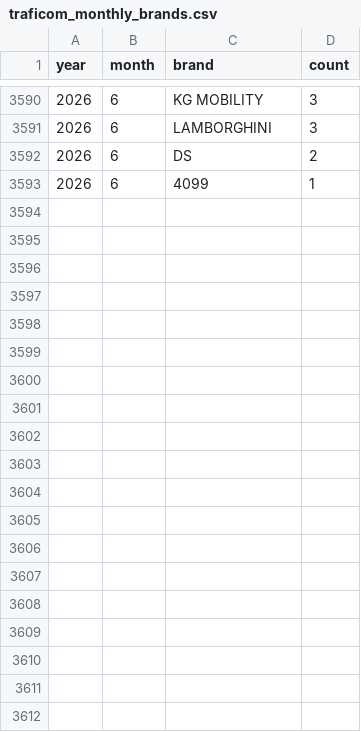
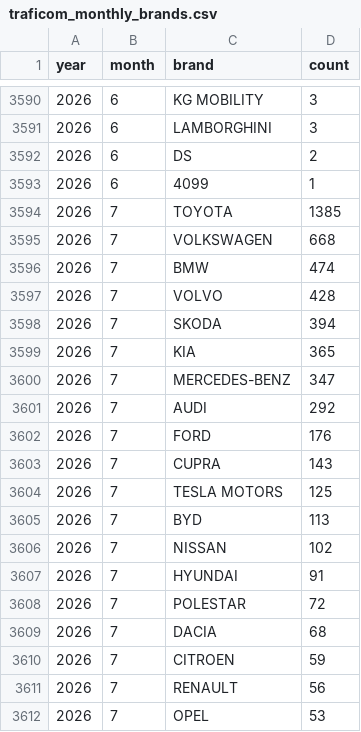
Before and after one commit to bowardzhang/VRS, a CSV file: data/Finland/traficom_monthly_brands.csv, drawn as a sheet; only a part is shown, gaps mark what is left out; the diff covers the shown part only.

```diff
--- a/data/Finland/traficom_monthly_brands.csv
+++ b/data/Finland/traficom_monthly_brands.csv
@@ -3593 +3593,20 @@ year,month,brand,count
 2026,6,4099,1
+2026,7,TOYOTA,1385
+2026,7,VOLKSWAGEN,668
+2026,7,BMW,474
+2026,7,VOLVO,428
+2026,7,SKODA,394
+2026,7,KIA,365
+2026,7,MERCEDES-BENZ,347
+2026,7,AUDI,292
+2026,7,FORD,176
+2026,7,CUPRA,143
+2026,7,TESLA MOTORS,125
+2026,7,BYD,113
+2026,7,NISSAN,102
+2026,7,HYUNDAI,91
+2026,7,POLESTAR,72
+2026,7,DACIA,68
+2026,7,CITROEN,59
+2026,7,RENAULT,56
+2026,7,OPEL,53
```
Also changed, not shown: 26 added rows and 2 edited cells elsewhere in this file, data/Finland/traficom_models.csv, data/Finland/traficom_models_latest.csv, 16 other files.
